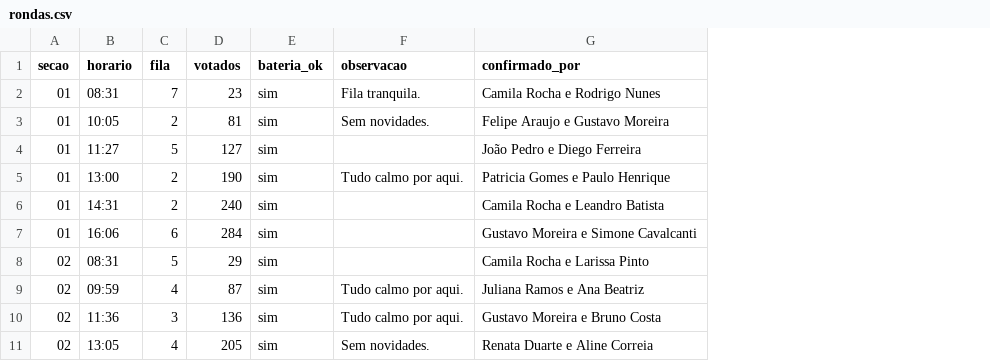
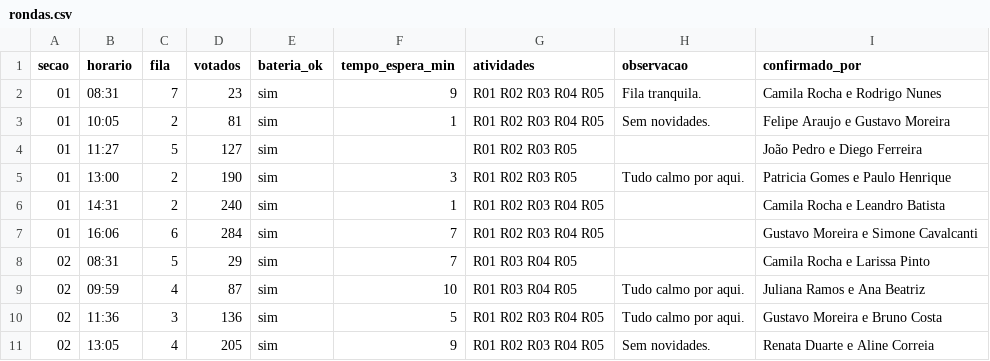
Before and after one commit to rafarocha/at, a CSV file: public/samples/sample-1-otimista/rondas.csv, drawn as a sheet; only a part is shown; the diff names each change by its address in the sheet, - before the commit and + after, or states it on an @@ line.

```diff
--- a/public/samples/sample-1-otimista/rondas.csv
+++ b/public/samples/sample-1-otimista/rondas.csv
+column F (tempo_espera_min), rows 2-11: 9 | 1 |  | 3 | 1 | 7 | 7 | 10 | 5 | 9
+column G (atividades), rows 2-11: R01 R02 R03 R04 R05 | R01 R02 R03 R04 R05 | R01 R02 R03 R05 | R01 R02 R03 R05 | R01 R02 R03 R04 R05 | R01 R02 R03 R04 R05 | R01 R03 R04 R05 | R01 R03 R04 R05 | R01 R02 R03 R04 R05 | R01 R02 R03 R04 R05
```
Also changed, not shown: public/samples/sample-2-pessimista-1030/checkpoints.csv, public/samples/sample-3-pessimista-1330/checkpoints.csv, 55 other files.
